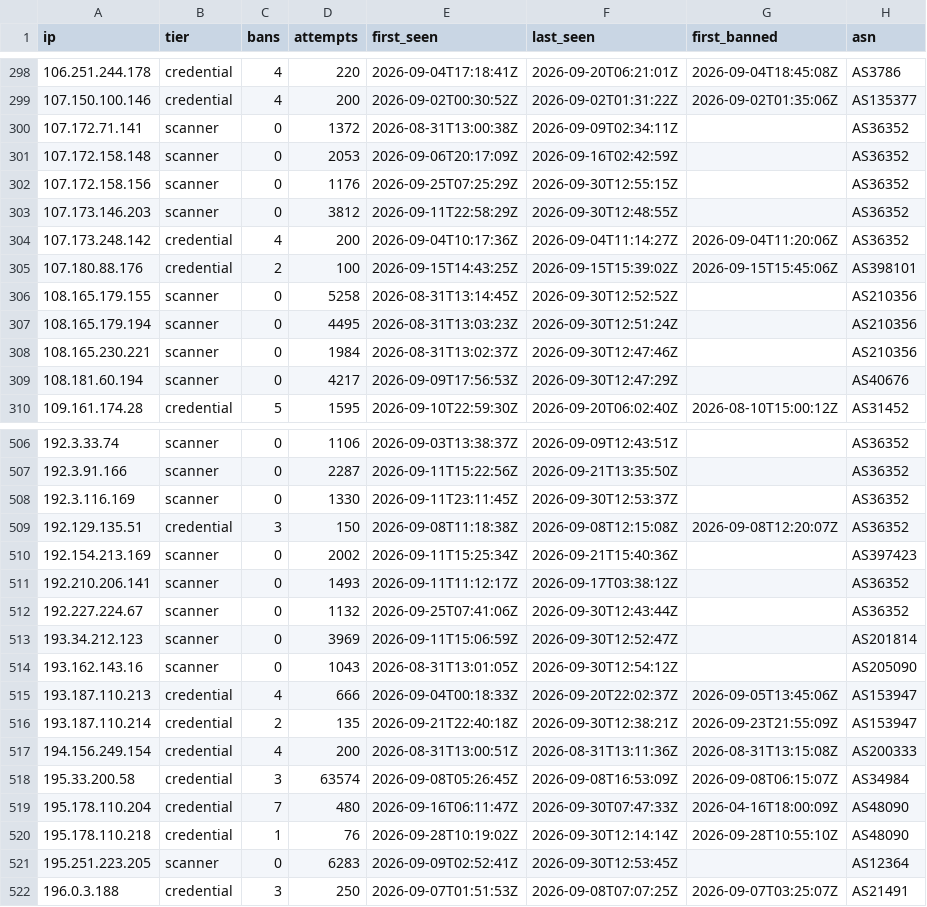
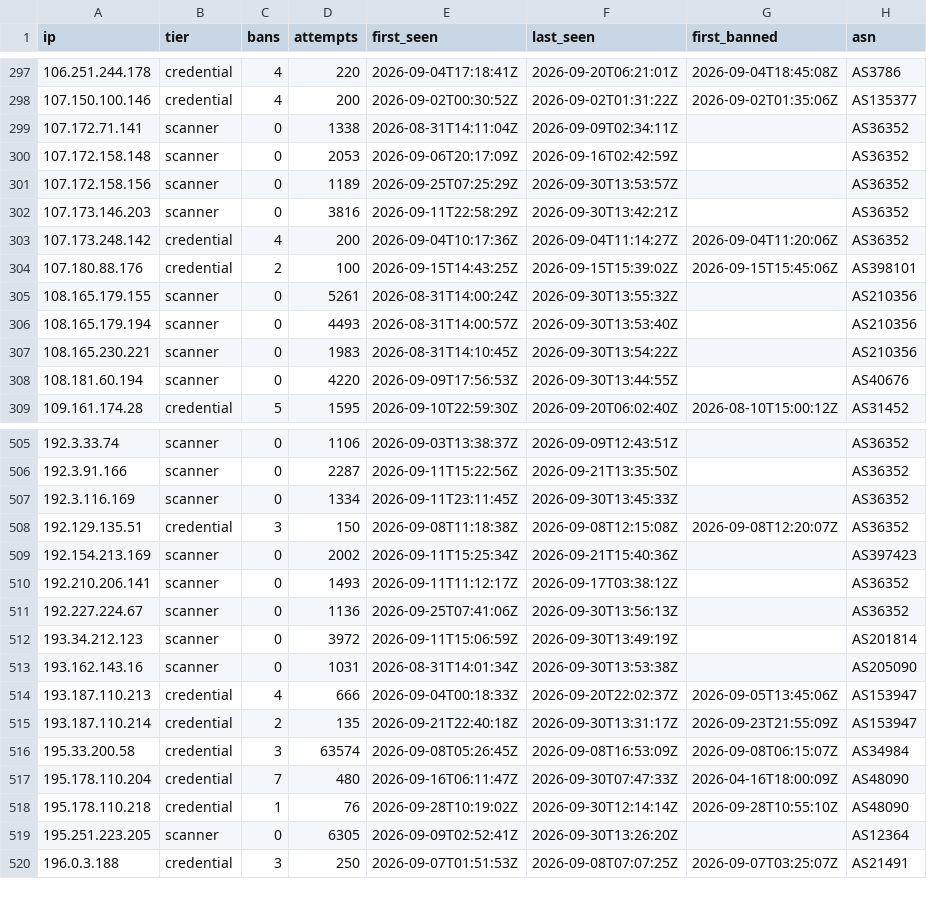
Before and after one commit to jacobyoby/honeypot-blocklist, a CSV file: blocklist.csv, drawn as a sheet; only a part is shown, gaps mark what is left out; the diff covers the shown part only.

```diff
--- a/blocklist.csv
+++ b/blocklist.csv
@@ -299,12 +298,12 @@ ip,tier,bans,attempts,first_seen,last_seen,first_banned,asn
 107.150.100.146,credential,4,200,2026-09-02T00:30:52Z,2026-09-02T01:31:22Z,2026-09-02T01:35:06Z,AS135377
-107.172.71.141,scanner,0,1372,2026-08-31T13:00:38Z,2026-09-09T02:34:11Z,,AS36352
+107.172.71.141,scanner,0,1338,2026-08-31T14:11:04Z,2026-09-09T02:34:11Z,,AS36352
 107.172.158.148,scanner,0,2053,2026-09-06T20:17:09Z,2026-09-16T02:42:59Z,,AS36352
-107.172.158.156,scanner,0,1176,2026-09-25T07:25:29Z,2026-09-30T12:55:15Z,,AS36352
-107.173.146.203,scanner,0,3812,2026-09-11T22:58:29Z,2026-09-30T12:48:55Z,,AS36352
+107.172.158.156,scanner,0,1189,2026-09-25T07:25:29Z,2026-09-30T13:53:57Z,,AS36352
+107.173.146.203,scanner,0,3816,2026-09-11T22:58:29Z,2026-09-30T13:42:21Z,,AS36352
 107.173.248.142,credential,4,200,2026-09-04T10:17:36Z,2026-09-04T11:14:27Z,2026-09-04T11:20:06Z,AS36352
 107.180.88.176,credential,2,100,2026-09-15T14:43:25Z,2026-09-15T15:39:02Z,2026-09-15T15:45:06Z,AS398101
-108.165.179.155,scanner,0,5258,2026-08-31T13:14:45Z,2026-09-30T12:52:52Z,,AS210356
-108.165.179.194,scanner,0,4495,2026-08-31T13:03:23Z,2026-09-30T12:51:24Z,,AS210356
-108.165.230.221,scanner,0,1984,2026-08-31T13:02:37Z,2026-09-30T12:47:46Z,,AS210356
-108.181.60.194,scanner,0,4217,2026-09-09T17:56:53Z,2026-09-30T12:47:29Z,,AS40676
+108.165.179.155,scanner,0,5261,2026-08-31T14:00:24Z,2026-09-30T13:55:32Z,,AS210356
+108.165.179.194,scanner,0,4493,2026-08-31T14:00:57Z,2026-09-30T13:53:40Z,,AS210356
+108.165.230.221,scanner,0,1983,2026-08-31T14:10:45Z,2026-09-30T13:54:22Z,,AS210356
+108.181.60.194,scanner,0,4220,2026-09-09T17:56:53Z,2026-09-30T13:44:55Z,,AS40676
 109.161.174.28,credential,5,1595,2026-09-10T22:59:30Z,2026-09-20T06:02:40Z,2026-08-10T15:00:12Z,AS31452
@@ -507,3 +506,3 @@ ip,tier,bans,attempts,first_seen,last_seen,first_banned,asn
 192.3.91.166,scanner,0,2287,2026-09-11T15:22:56Z,2026-09-21T13:35:50Z,,AS36352
-192.3.116.169,scanner,0,1330,2026-09-11T23:11:45Z,2026-09-30T12:53:37Z,,AS36352
+192.3.116.169,scanner,0,1334,2026-09-11T23:11:45Z,2026-09-30T13:45:33Z,,AS36352
 192.129.135.51,credential,3,150,2026-09-08T11:18:38Z,2026-09-08T12:15:08Z,2026-09-08T12:20:07Z,AS36352
@@ -511,8 +510,7 @@ ip,tier,bans,attempts,first_seen,last_seen,first_banned,asn
 192.210.206.141,scanner,0,1493,2026-09-11T11:12:17Z,2026-09-17T03:38:12Z,,AS36352
-192.227.224.67,scanner,0,1132,2026-09-25T07:41:06Z,2026-09-30T12:43:44Z,,AS36352
-193.34.212.123,scanner,0,3969,2026-09-11T15:06:59Z,2026-09-30T12:52:47Z,,AS201814
-193.162.143.16,scanner,0,1043,2026-08-31T13:01:05Z,2026-09-30T12:54:12Z,,AS205090
+192.227.224.67,scanner,0,1136,2026-09-25T07:41:06Z,2026-09-30T13:56:13Z,,AS36352
+193.34.212.123,scanner,0,3972,2026-09-11T15:06:59Z,2026-09-30T13:49:19Z,,AS201814
+193.162.143.16,scanner,0,1031,2026-08-31T14:01:34Z,2026-09-30T13:53:38Z,,AS205090
 193.187.110.213,credential,4,666,2026-09-04T00:18:33Z,2026-09-20T22:02:37Z,2026-09-05T13:45:06Z,AS153947
-193.187.110.214,credential,2,135,2026-09-21T22:40:18Z,2026-09-30T12:38:21Z,2026-09-23T21:55:09Z,AS153947
-194.156.249.154,credential,4,200,2026-08-31T13:00:51Z,2026-08-31T13:11:36Z,2026-08-31T13:15:08Z,AS200333
+193.187.110.214,credential,2,135,2026-09-21T22:40:18Z,2026-09-30T13:31:17Z,2026-09-23T21:55:09Z,AS153947
 195.33.200.58,credential,3,63574,2026-09-08T05:26:45Z,2026-09-08T16:53:09Z,2026-09-08T06:15:07Z,AS34984
@@ -520,3 +518,3 @@ ip,tier,bans,attempts,first_seen,last_seen,first_banned,asn
 195.178.110.218,credential,1,76,2026-09-28T10:19:02Z,2026-09-30T12:14:14Z,2026-09-28T10:55:10Z,AS48090
-195.251.223.205,scanner,0,6283,2026-09-09T02:52:41Z,2026-09-30T12:53:45Z,,AS12364
+195.251.223.205,scanner,0,6305,2026-09-09T02:52:41Z,2026-09-30T13:26:20Z,,AS12364
 196.0.3.188,credential,3,250,2026-09-07T01:51:53Z,2026-09-08T07:07:25Z,2026-09-07T03:25:07Z,AS21491
```
Also changed, not shown: 1 removed row and 83 edited cells elsewhere in this file, blocklist.misp.csv, 3 other files.
